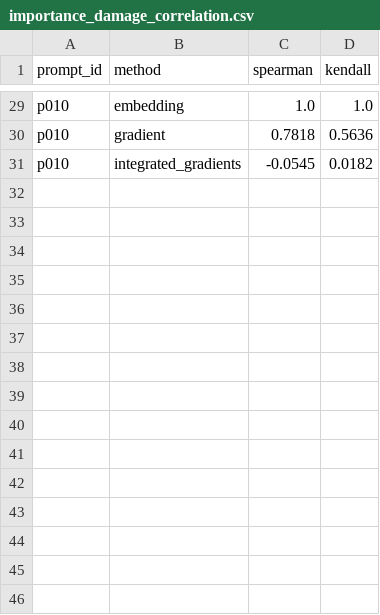
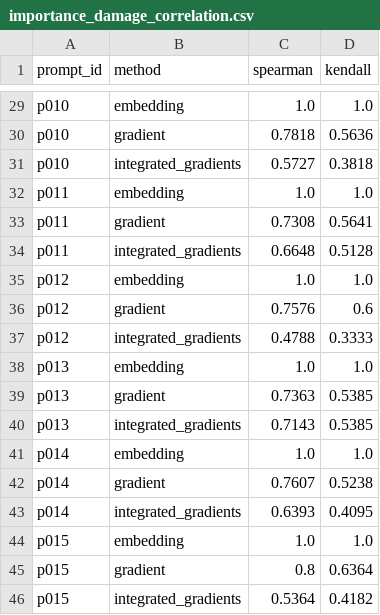
Before and after one commit to aditya-10k/sculp, a CSV file: results/tables/importance_damage_correlation.csv, drawn as a sheet; only a part is shown, gaps mark what is left out; the diff covers the shown part only.

```diff
--- a/results/tables/importance_damage_correlation.csv
+++ b/results/tables/importance_damage_correlation.csv
@@ -30,2 +30,17 @@ p010,embedding,1.0,1.0
 p010,gradient,0.7818,0.5636
-p010,integrated_gradients,-0.0545,0.0182
+p010,integrated_gradients,0.5727,0.3818
+p011,embedding,1.0,1.0
+p011,gradient,0.7308,0.5641
+p011,integrated_gradients,0.6648,0.5128
+p012,embedding,1.0,1.0
+p012,gradient,0.7576,0.6
+p012,integrated_gradients,0.4788,0.3333
+p013,embedding,1.0,1.0
+p013,gradient,0.7363,0.5385
+p013,integrated_gradients,0.7143,0.5385
+p014,embedding,1.0,1.0
+p014,gradient,0.7607,0.5238
+p014,integrated_gradients,0.6393,0.4095
+p015,embedding,1.0,1.0
+p015,gradient,0.8,0.6364
+p015,integrated_gradients,0.5364,0.4182
```
Also changed, not shown: 29 edited cells elsewhere in this file, results/tables/collapse_thresholds.csv, results/tables/method_comparison.csv, 30 other files.
